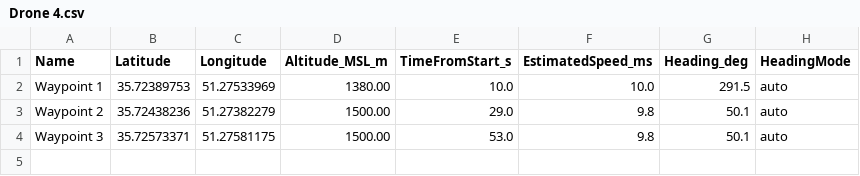
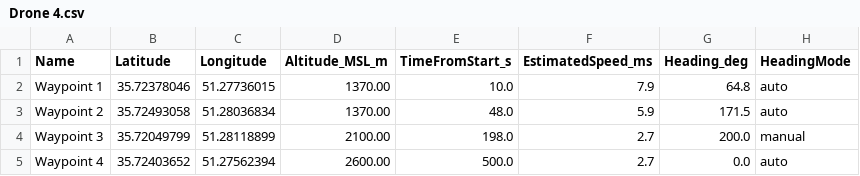
Before and after one commit to alireza787b/mavsdk_drone_show, a CSV file: shapes_sitl/swarm_trajectory/raw/Drone 4.csv, drawn as a sheet.

Commit message:
Swarm trajectory update: 5 drones processed - 2025-09-30

```diff
--- a/shapes_sitl/swarm_trajectory/raw/Drone 4.csv
+++ b/shapes_sitl/swarm_trajectory/raw/Drone 4.csv
@@ -1,4 +1,5 @@
 Name,Latitude,Longitude,Altitude_MSL_m,TimeFromStart_s,EstimatedSpeed_ms,Heading_deg,HeadingMode
-Waypoint 1,35.72389753,51.27533969,1380.00,10.0,10.0,291.5,auto
-Waypoint 2,35.72438236,51.27382279,1500.00,29.0,9.8,50.1,auto
-Waypoint 3,35.72573371,51.27581175,1500.00,53.0,9.8,50.1,auto
+Waypoint 1,35.72378046,51.27736015,1370.00,10.0,7.9,64.8,auto
+Waypoint 2,35.72493058,51.28036834,1370.00,48.0,5.9,171.5,auto
+Waypoint 3,35.72049799,51.28118899,2100.00,198.0,2.7,200.0,manual
+Waypoint 4,35.72403652,51.27562394,2600.00,500.0,2.7,0.0,auto
```
Also changed, not shown: shapes_sitl/swarm_trajectory/raw/Drone 1.csv, 14 other files.
